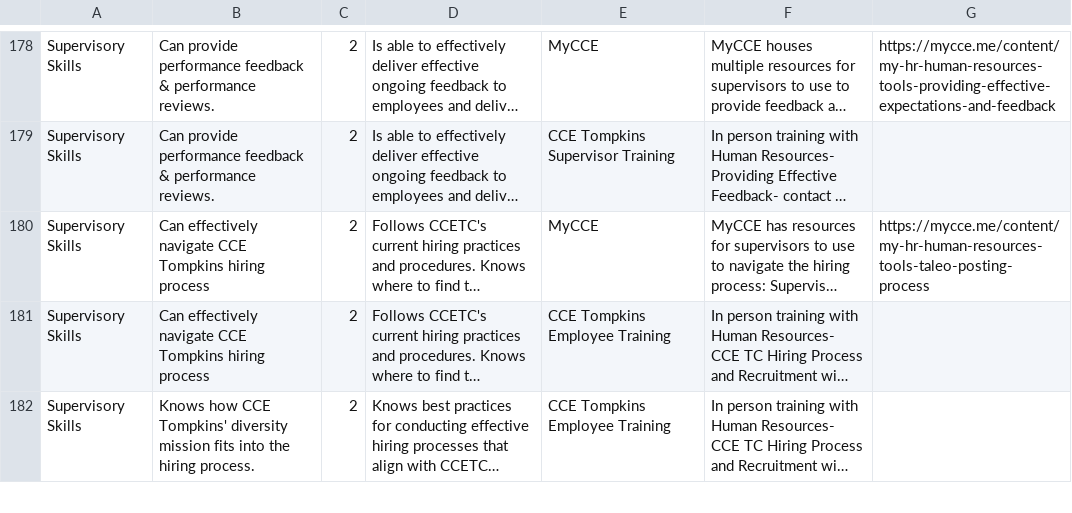
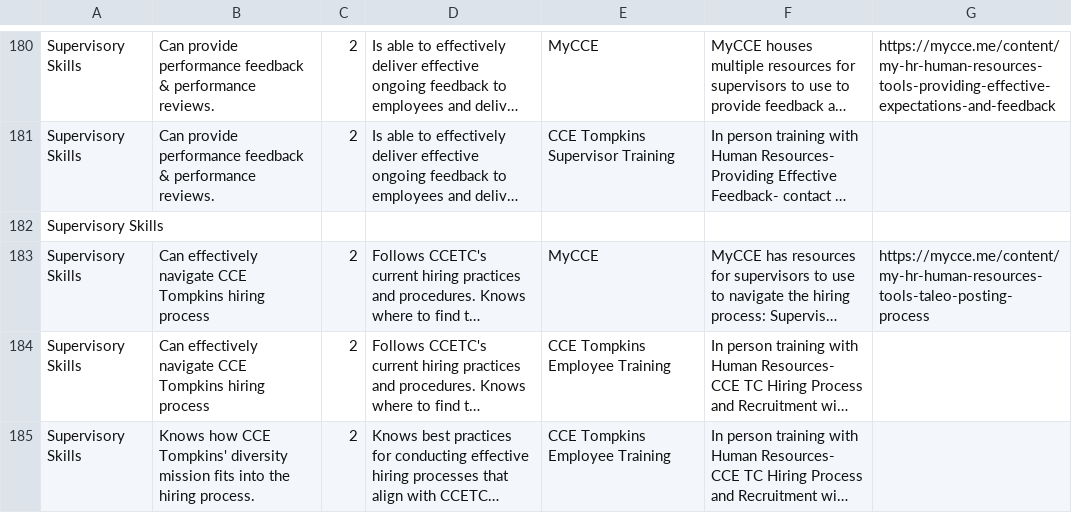
Before and after one commit to ccetc/platform, a TSV file: data/competencies.tsv, drawn as a sheet; only a part is shown, gaps mark what is left out; long unchanged cells end in …; the diff covers the shown part only; the diff names each change by its address in the sheet, - before the commit and + after, or states it on an @@ line.

```diff
--- a/data/competencies.tsv
+++ b/data/competencies.tsv
+row 182: Supervisory Skills
```
Also changed, not shown: 3 added rows and 1 removed row elsewhere in this file, 10 other files.
